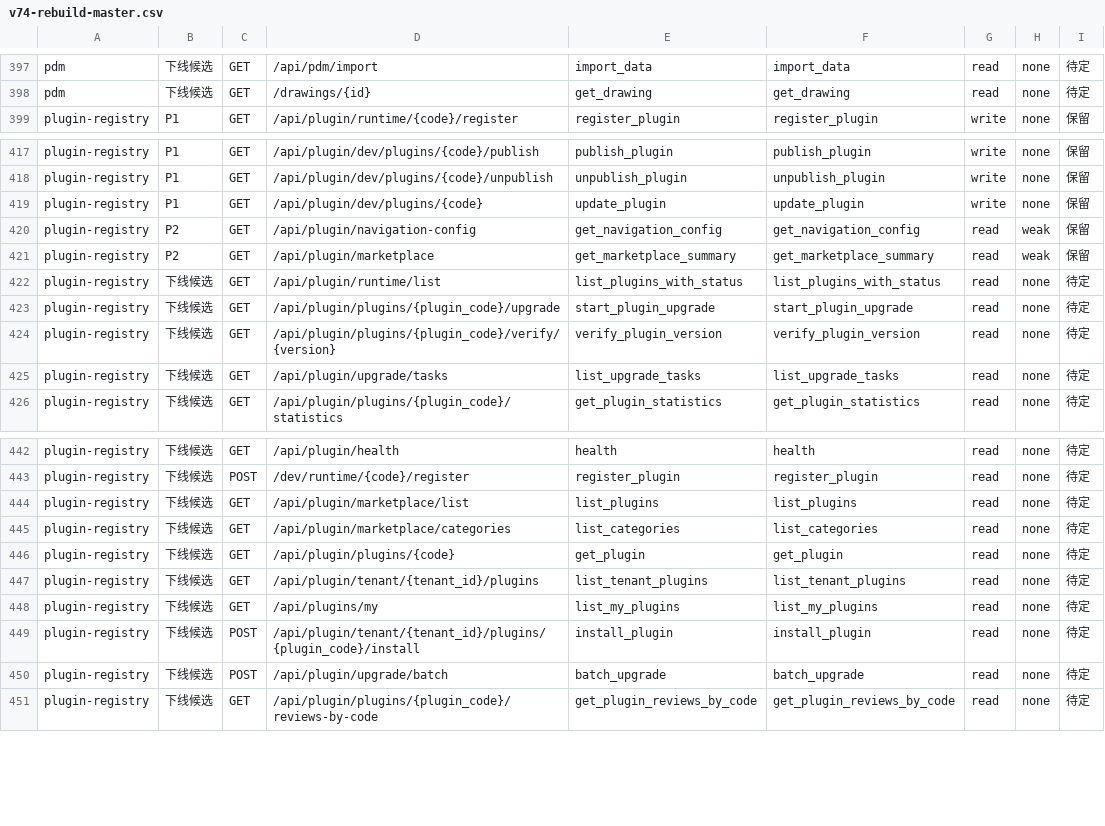
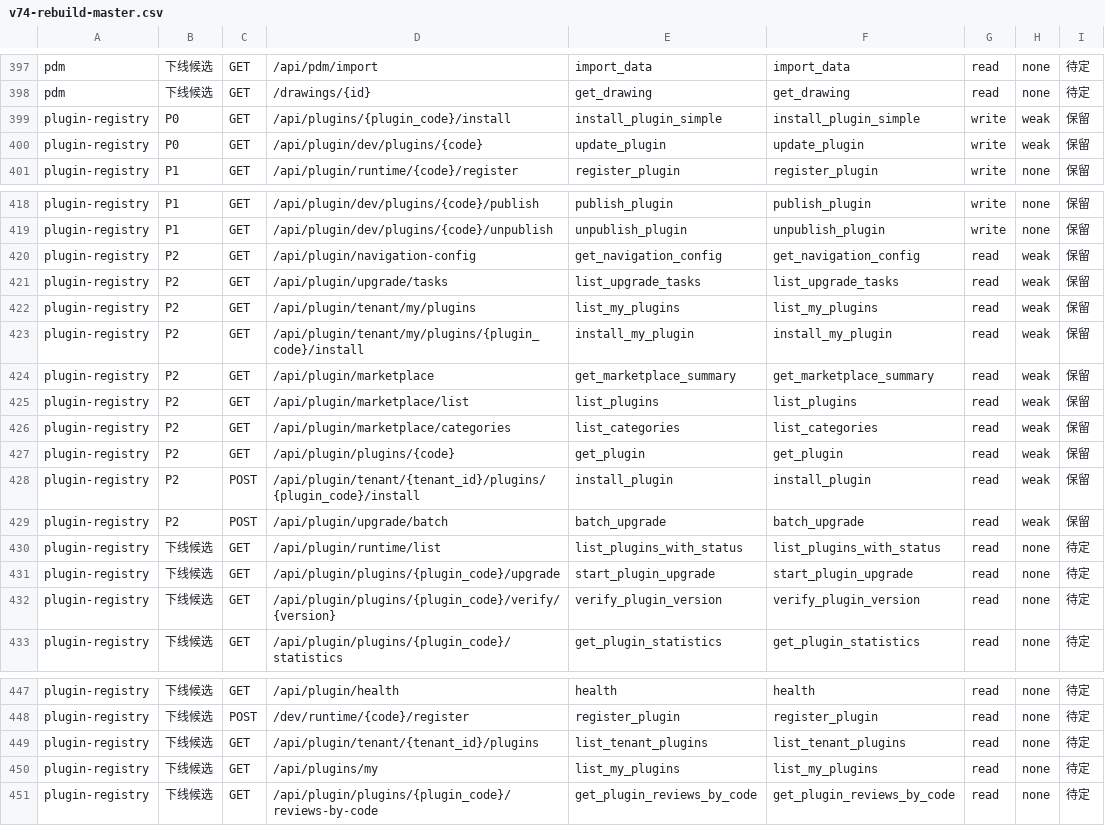
Before and after one commit to paulwy/TOPEMS, a CSV file: artifacts/audit/orphan-review/v74-rebuild-master.csv, drawn as a sheet; only a part is shown, gaps mark what is left out; removed rows and columns are numbered as before the commit, all else as after; the diff covers the shown part only; the diff names each change by its address in the sheet, - before the commit and + after, or states it on an @@ line.

Commit message:
feat(fe-bind): plugin-registry 接线补绑 7 条（getClient('plugin-registry')，readOps.ts）

```diff
--- a/artifacts/audit/orphan-review/v74-rebuild-master.csv
+++ b/artifacts/audit/orphan-review/v74-rebuild-master.csv
+row 399: plugin-registry | P0 | GET | /api/plugins/{plugin_code}/install | install_plugin_simple | install_plugin_simple | write | weak | 保留
+row 400: plugin-registry | P0 | GET | /api/plugin/dev/plugins/{code} | update_plugin | update_plugin | write | weak | 保留
-row 419: plugin-registry | P1 | GET | /api/plugin/dev/plugins/{code} | update_plugin | update_plugin | write | none | 保留
+row 421: plugin-registry | P2 | GET | /api/plugin/upgrade/tasks | list_upgrade_tasks | list_upgrade_tasks | read | weak | 保留
+row 422: plugin-registry | P2 | GET | /api/plugin/tenant/my/plugins | list_my_plugins | list_my_plugins | read | weak | 保留
+row 423: plugin-registry | P2 | GET | /api/plugin/tenant/my/plugins/{plugin_code}/install | install_my_plugin | install_my_plugin | read | weak | 保留
+row 425: plugin-registry | P2 | GET | /api/plugin/marketplace/list | list_plugins | list_plugins | read | weak | 保留
+row 426: plugin-registry | P2 | GET | /api/plugin/marketplace/categories | list_categories | list_categories | read | weak | 保留
+row 427: plugin-registry | P2 | GET | /api/plugin/plugins/{code} | get_plugin | get_plugin | read | weak | 保留
+row 428: plugin-registry | P2 | POST | /api/plugin/tenant/{tenant_id}/plugins/{plugin_code}/install | install_plugin | install_plugin | read | weak | 保留
+row 429: plugin-registry | P2 | POST | /api/plugin/upgrade/batch | batch_upgrade | batch_upgrade | read | weak | 保留
-row 425: plugin-registry | 下线候选 | GET | /api/plugin/upgrade/tasks | list_upgrade_tasks | list_upgrade_tasks | read | none | 待定
-row 444: plugin-registry | 下线候选 | GET | /api/plugin/marketplace/list | list_plugins | list_plugins | read | none | 待定
-row 445: plugin-registry | 下线候选 | GET | /api/plugin/marketplace/categories | list_categories | list_categories | read | none | 待定
-row 446: plugin-registry | 下线候选 | GET | /api/plugin/plugins/{code} | get_plugin | get_plugin | read | none | 待定
-row 449: plugin-registry | 下线候选 | POST | /api/plugin/tenant/{tenant_id}/plugins/{plugin_code}/install | install_plugin | install_plugin | read | none | 待定
-row 450: plugin-registry | 下线候选 | POST | /api/plugin/upgrade/batch | batch_upgrade | batch_upgrade | read | none | 待定
```
Also changed, not shown: 3 removed rows elsewhere in this file, 1 other file.
